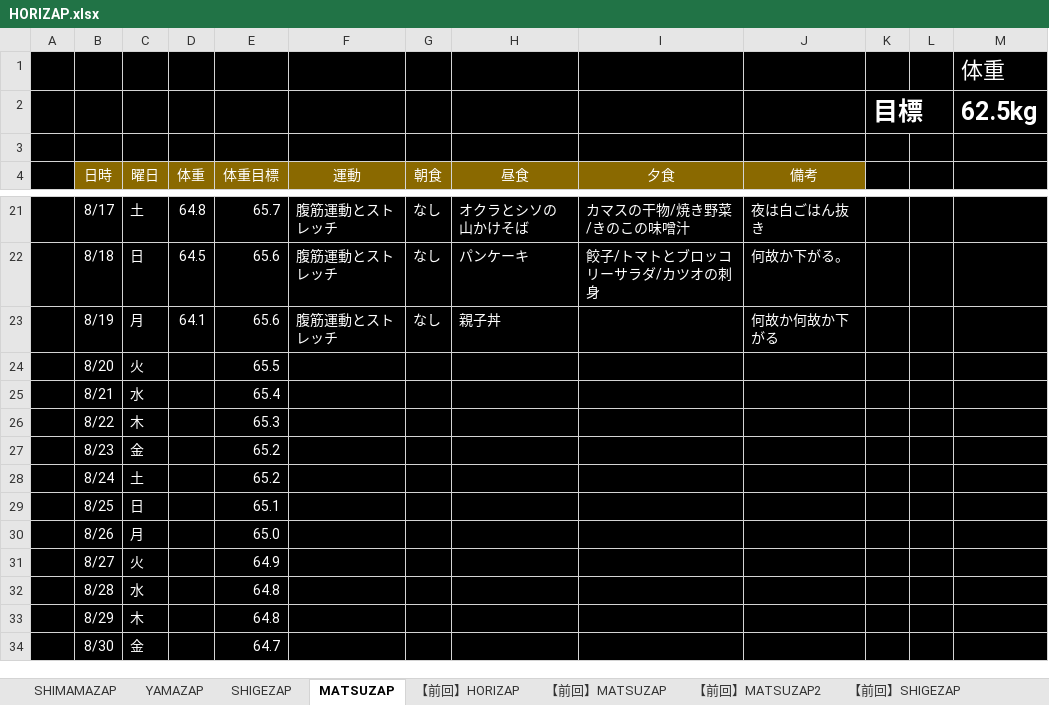
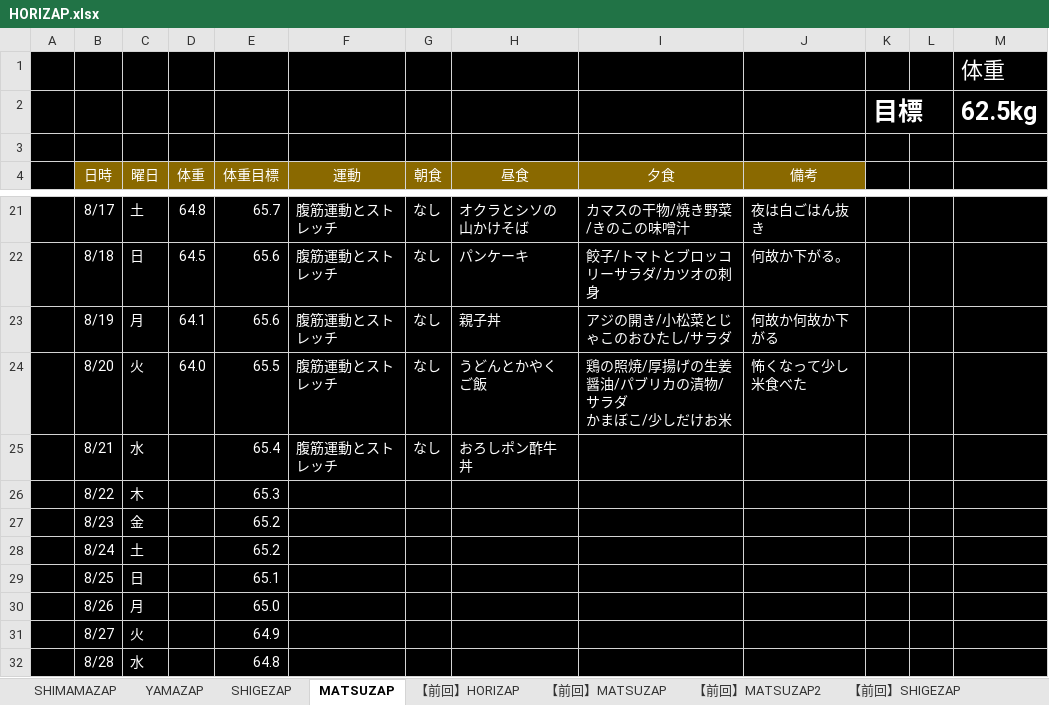
Before and after one commit to GS-Shigenaga/HORIZAP, an Excel workbook: HORIZAP.xlsx, sheet MATSUZAP, drawn as a sheet; only a part is shown, gaps mark what is left out; the shorter side is filled out with more unchanged rows; values as stored, in another font and other column widths than the file's, no borders; charts and pictures not drawn; ↵ is a line break in a cell; the diff names each change by its address in the sheet, - before the commit and + after, or states it on an @@ line.

Commit message:
ちょっと落ち過ぎなので米を少し食べるようにした。

```diff
--- a/HORIZAP.xlsx (sheet MATSUZAP)
+++ b/HORIZAP.xlsx (sheet MATSUZAP)
-I23 (夕食): (empty)
+I23 (夕食): アジの開き/小松菜とじゃこのおひたし/サラダ
-D24 (体重): (empty)
+D24 (体重): 64.0
-F24:F25 (運動): (empty)
+F24:F25 (運動): 腹筋運動とストレッチ
-G24:G25 (朝食): (empty)
+G24:G25 (朝食): なし
-H24 (昼食): (empty)
+H24 (昼食): うどんとかやくご飯
-I24 (夕食): (empty)
+I24 (夕食): 鶏の照焼/厚揚げの生姜醤油/パブリカの漬物/サラダ ↵ かまぼこ/少しだけお米
-J24 (備考): (empty)
+J24 (備考): 怖くなって少し米食べた
-H25 (昼食): (empty)
+H25 (昼食): おろしポン酢牛丼
```
Also changed, not shown: charts or pictures.
